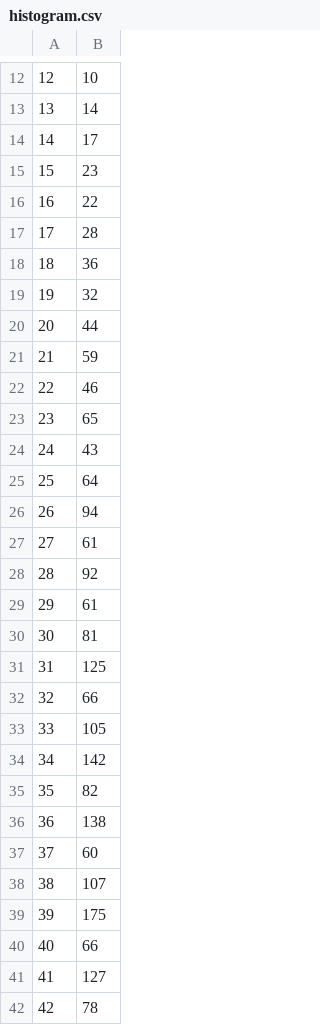
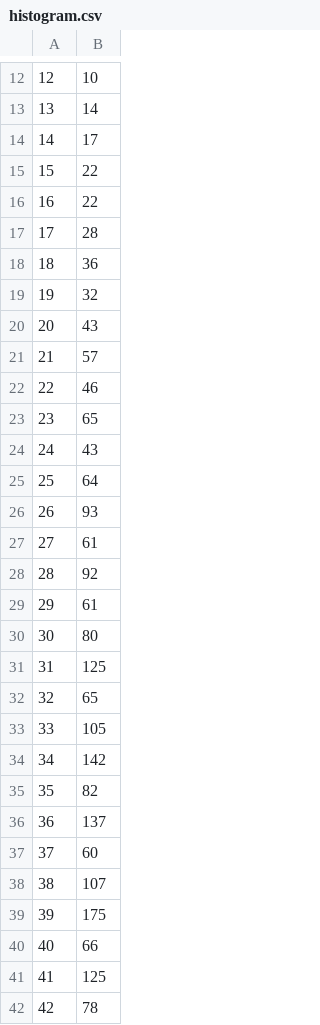
Before and after one commit to MasonRiley/SysNet_P2, a CSV file: histogram.csv, drawn as a sheet; only a part is shown, gaps mark what is left out; the diff covers the shown part only.

```diff
--- a/histogram.csv
+++ b/histogram.csv
@@ -14,3 +14,3 @@
 14, 17
-15, 23
+15, 22
 16, 22
@@ -19,4 +19,4 @@
 19, 32
-20, 44
-21, 59
+20, 43
+21, 57
 22, 46
@@ -25,3 +25,3 @@
 25, 64
-26, 94
+26, 93
 27, 61
@@ -29,5 +29,5 @@
 29, 61
-30, 81
+30, 80
 31, 125
-32, 66
+32, 65
 33, 105
@@ -35,3 +35,3 @@
 35, 82
-36, 138
+36, 137
 37, 60
@@ -40,3 +40,3 @@
 40, 66
-41, 127
+41, 125
 42, 78
```
Also changed, not shown: 42 edited cells elsewhere in this file, 1 other file.
